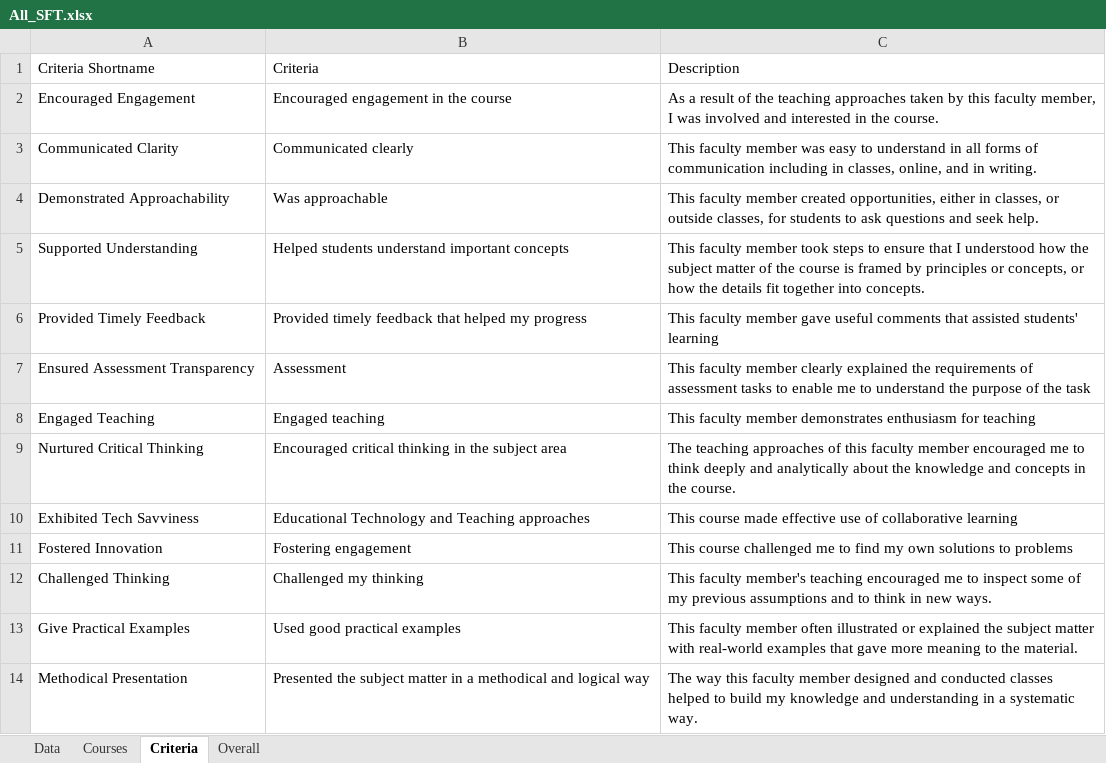
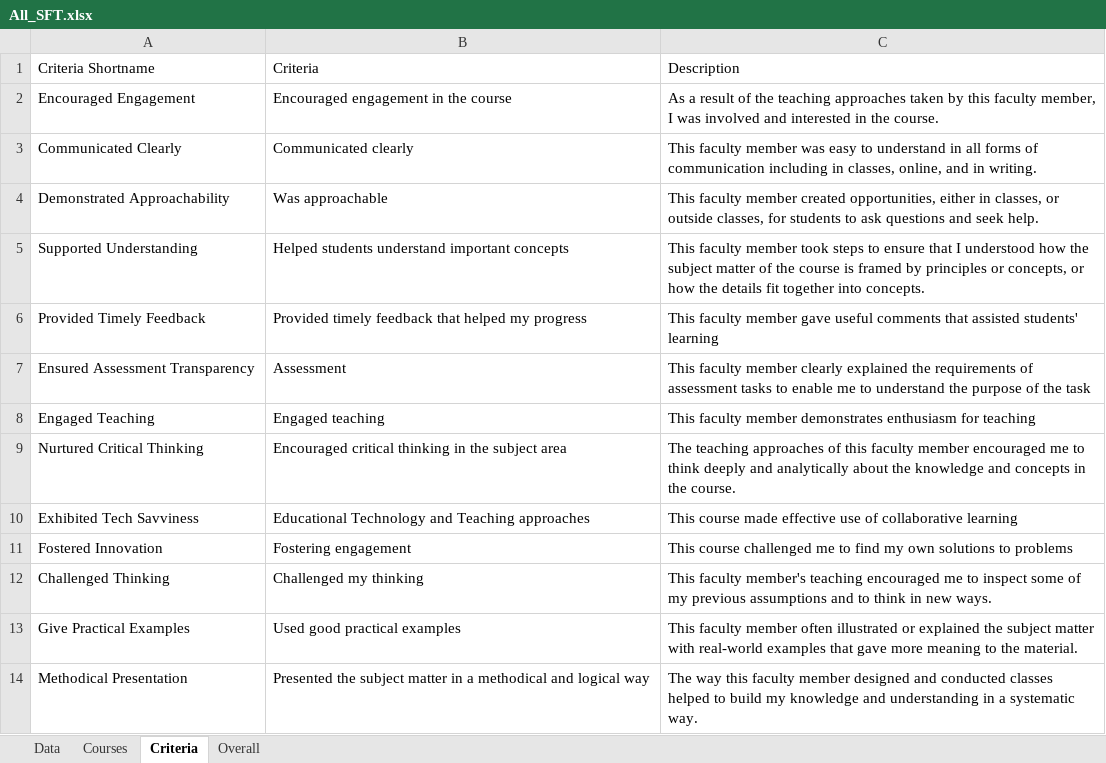
Before and after one commit to joellaiwj/My-SFT, an Excel workbook: All_SFT.xlsx, sheet Criteria, drawn as a sheet; values as stored, in another font and other column widths than the file's, no borders; the diff names each change by its address in the sheet, - before the commit and + after, or states it on an @@ line.

```diff
--- a/All_SFT.xlsx (sheet Criteria)
+++ b/All_SFT.xlsx (sheet Criteria)
-A3: Communicated Clarity
+A3: Communicated Clearly
```
Also changed, not shown: sheet Data.
